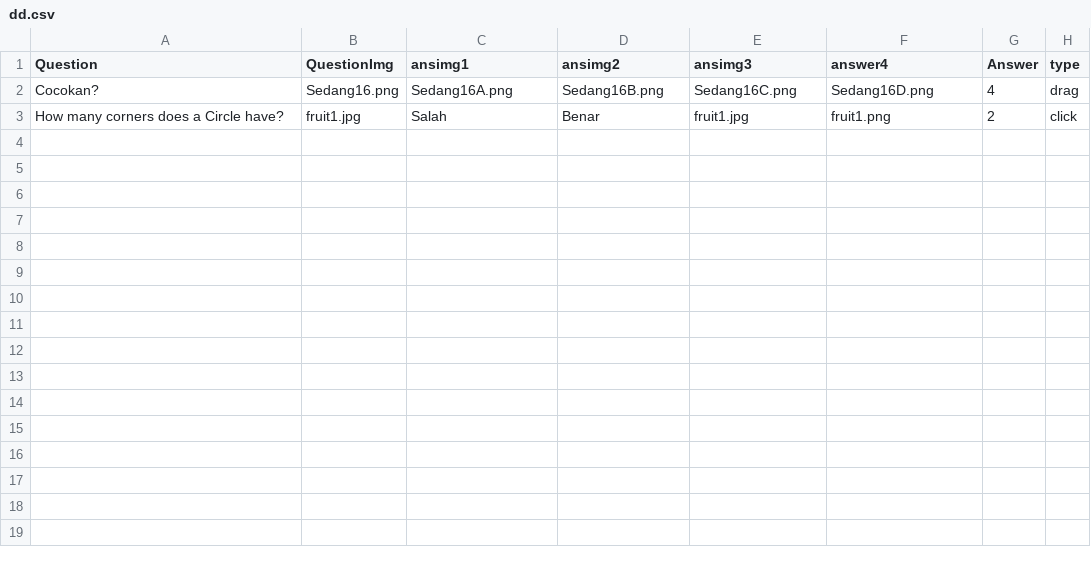
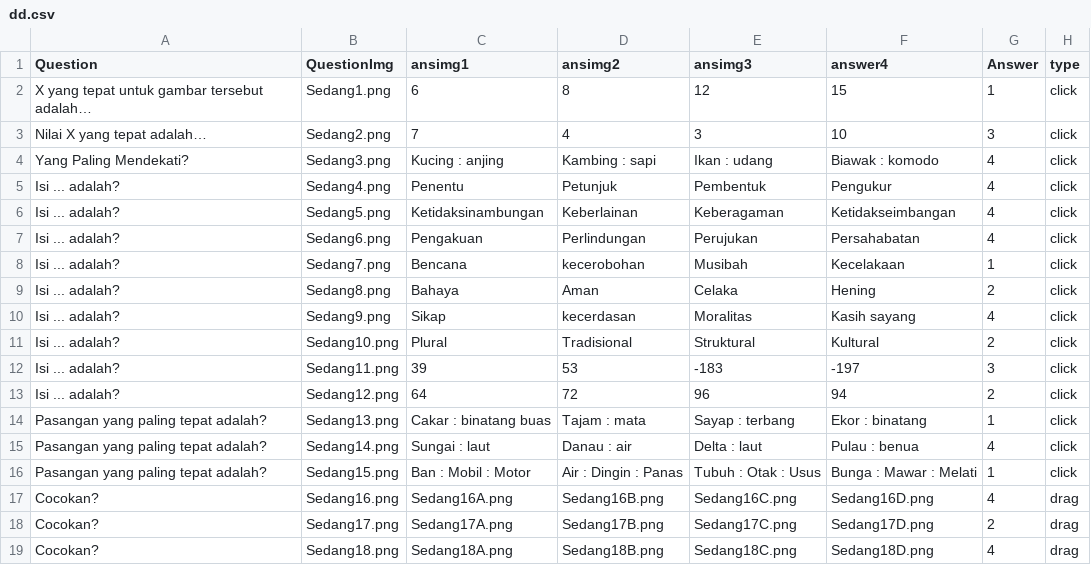
Before and after one commit to NichoAdhyatma/assesmen2, a CSV file: public/csv/csvDD/dd.csv, drawn as a sheet.

Commit message:
Version Live 1.0
13112023
Update Python Live Cognitive & enable function untuk beo

```diff
--- a/public/csv/csvDD/dd.csv
+++ b/public/csv/csvDD/dd.csv
@@ -1,3 +1,19 @@
 Question,QuestionImg,ansimg1,ansimg2,ansimg3,answer4,Answer,type
+X yang tepat untuk gambar tersebut adalah…,Sedang1.png,6,8,12,15,1,click
+Nilai X yang tepat adalah…,Sedang2.png,7,4,3,10,3,click
+Yang Paling Mendekati?,Sedang3.png,Kucing : anjing,Kambing : sapi,Ikan : udang,Biawak : komodo,4,click
+Isi ... adalah?,Sedang4.png,Penentu,Petunjuk,Pembentuk,Pengukur,4,click
+Isi ... adalah?,Sedang5.png,Ketidaksinambungan,Keberlainan,Keberagaman,Ketidakseimbangan,4,click
+Isi ... adalah?,Sedang6.png,Pengakuan,Perlindungan,Perujukan ,Persahabatan ,4,click
+Isi ... adalah?,Sedang7.png,Bencana,kecerobohan,Musibah,Kecelakaan,1,click
+Isi ... adalah?,Sedang8.png,Bahaya,Aman,Celaka,Hening ,2,click
+Isi ... adalah?,Sedang9.png,Sikap ,kecerdasan,Moralitas,Kasih sayang,4,click
+Isi ... adalah?,Sedang10.png,Plural,Tradisional ,Struktural ,Kultural ,2,click
+Isi ... adalah?,Sedang11.png,39,53,-183,-197,3,click
+Isi ... adalah?,Sedang12.png,64,72,96,94,2,click
+Pasangan yang paling tepat adalah?,Sedang13.png,Cakar : binatang buas,Tajam : mata,Sayap : terbang,Ekor : binatang ,1,click
+Pasangan yang paling tepat adalah?,Sedang14.png,Sungai : laut,Danau : air,Delta : laut,Pulau : benua,4,click
+Pasangan yang paling tepat adalah?,Sedang15.png,Ban : Mobil : Motor,Air : Dingin : Panas,Tubuh : Otak : Usus,Bunga : Mawar : Melati,1,click
 Cocokan?,Sedang16.png,Sedang16A.png,Sedang16B.png,Sedang16C.png,Sedang16D.png,4,drag
-How many corners does a Circle have?,fruit1.jpg,Salah,Benar,fruit1.jpg,fruit1.png,2,click
+Cocokan?,Sedang17.png,Sedang17A.png,Sedang17B.png,Sedang17C.png,Sedang17D.png,2,drag
+Cocokan?,Sedang18.png,Sedang18A.png,Sedang18B.png,Sedang18C.png,Sedang18D.png,4,drag
```
Also changed, not shown: public/csv/csvKep/csvKep.csv, 56 other files.
